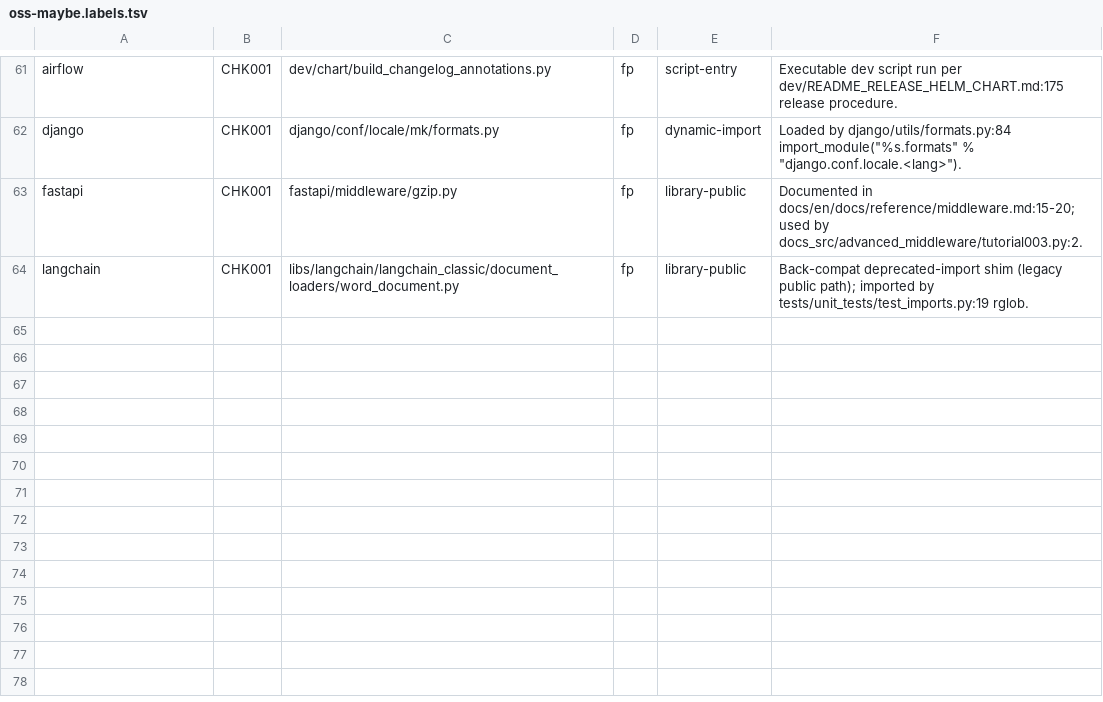
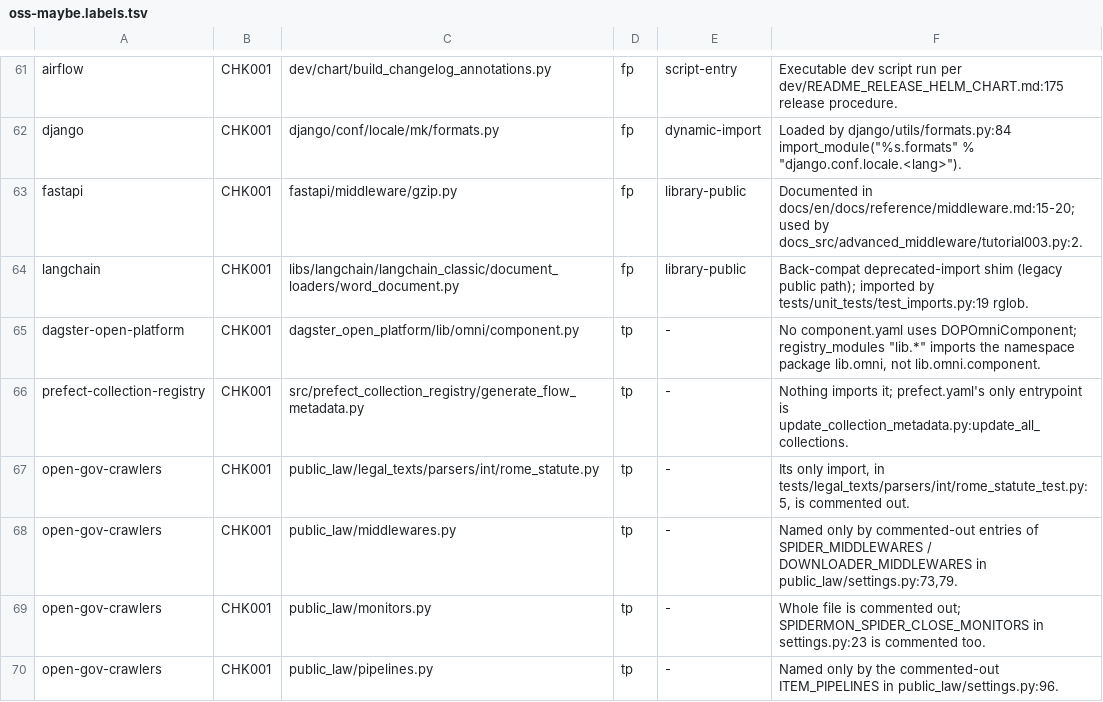
Before and after one commit to watany-dev/chokkin, a TSV file: scripts/oss-maybe.labels.tsv, drawn as a sheet; only a part is shown, gaps mark what is left out; the diff names each change by its address in the sheet, - before the commit and + after, or states it on an @@ line.

Commit message:
test: add Dagster/Prefect/Scrapy user projects to the OSS corpus (#1099)

```diff
--- a/scripts/oss-maybe.labels.tsv
+++ b/scripts/oss-maybe.labels.tsv
+row 65: dagster-open-platform | CHK001 | dagster_open_platform/lib/omni/component.py | tp | - | No component.yaml uses DOPOmniComponent; registry_modules "lib.*" imports the namespace package lib.omni, not lib.omni.component.
+row 66: prefect-collection-registry | CHK001 | src/prefect_collection_registry/generate_flow_metadata.py | tp | - | Nothing imports it; prefect.yaml's only entrypoint is update_collection_metadata.py:update_all_collections.
+row 67: open-gov-crawlers | CHK001 | public_law/legal_texts/parsers/int/rome_statute.py | tp | - | Its only import, in tests/legal_texts/parsers/int/rome_statute_test.py:5, is commented out.
+row 68: open-gov-crawlers | CHK001 | public_law/middlewares.py | tp | - | Named only by commented-out entries of SPIDER_MIDDLEWARES / DOWNLOADER_MIDDLEWARES in public_law/settings.py:73,79.
+row 69: open-gov-crawlers | CHK001 | public_law/monitors.py | tp | - | Whole file is commented out; SPIDERMON_SPIDER_CLOSE_MONITORS in settings.py:23 is commented too.
+row 70: open-gov-crawlers | CHK001 | public_law/pipelines.py | tp | - | Named only by the commented-out ITEM_PIPELINES in public_law/settings.py:96.
```
Also changed, not shown: scripts/oss-expectations.tsv, 13 other files.
